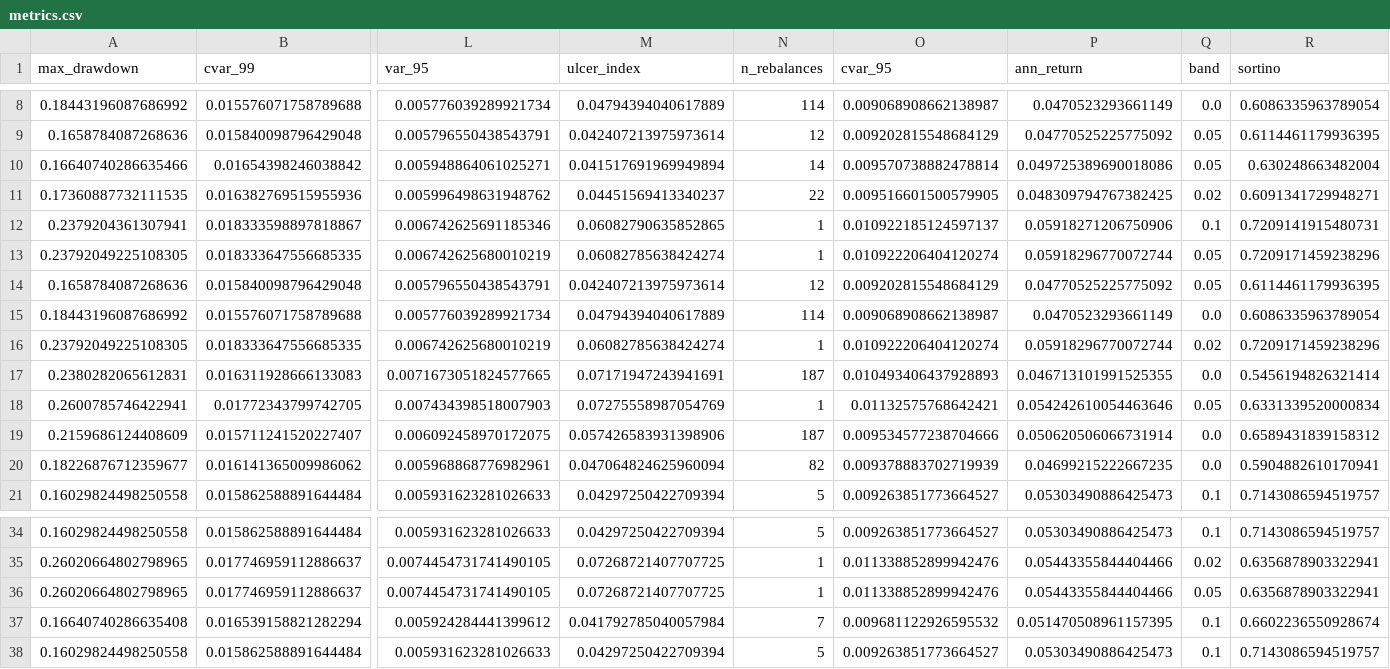
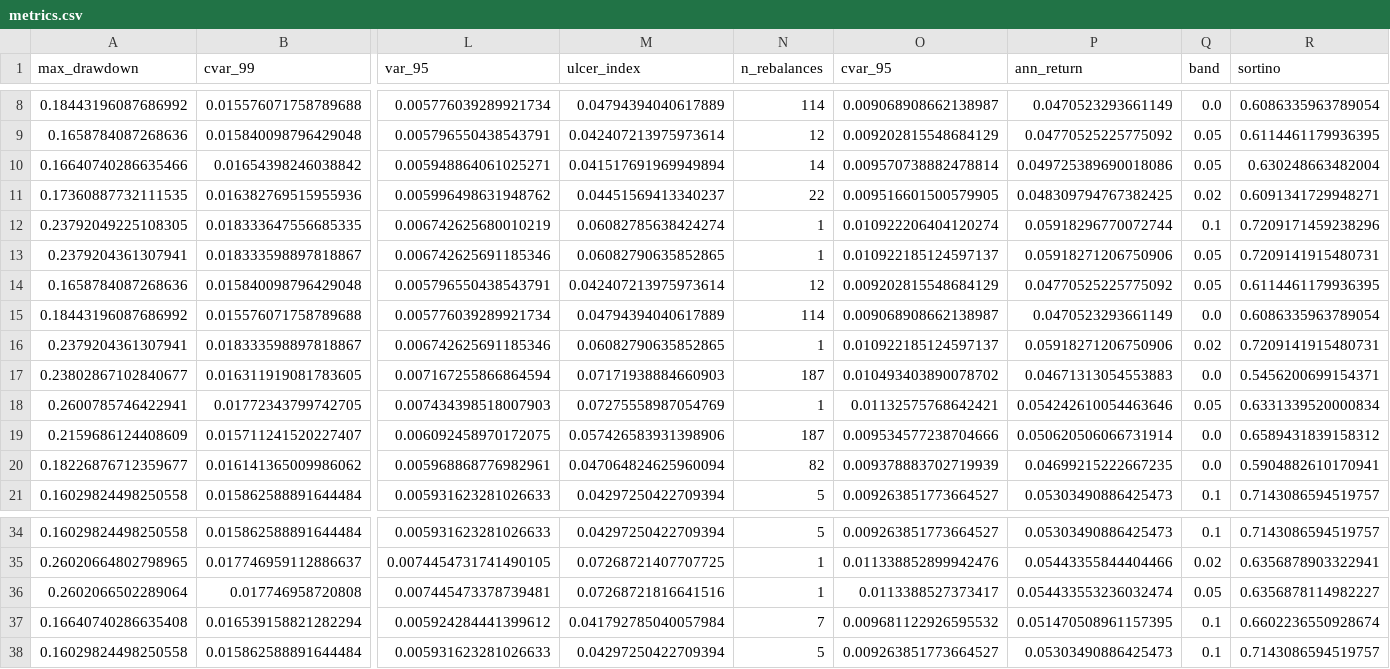
Before and after one commit to andrecamatta/pq_mincvar, a CSV file: results/metrics.csv, drawn as a sheet; only a part is shown, gaps mark what is left out; removed rows and columns are numbered as before the commit, all else as after; rows hold the shown columns only; the diff names each change by its address in the sheet, - before the commit and + after, or states it on an @@ line.

```diff
--- a/results/metrics.csv
+++ b/results/metrics.csv
-row 12: 0.2379204361307941 | 0.018333598897818867 | 0.006742625691185346 | 0.06082790635852865 | 1 | 0.010922185124597137 | 0.05918271206750906 | 0.1 | 0.7209141915480731
-Q12 (band): 0.05
+Q12 (band): 0.1
+row 13: 0.2379204361307941 | 0.018333598897818867 | 0.006742625691185346 | 0.06082790635852865 | 1 | 0.010922185124597137 | 0.05918271206750906 | 0.05 | 0.7209141915480731
-row 16: 0.23792049225108305 | 0.018333647556685335 | 0.006742625680010219 | 0.06082785638424274 | 1 | 0.010922206404120274 | 0.05918296770072744 | 0.02 | 0.7209171459238296
-row 17: 0.2380282065612831 | 0.016311928666133083 | 0.0071673051824577665 | 0.07171947243941691 | 187 | 0.010493406437928893 | 0.046713101991525355 | 0.0 | 0.5456194826321414
+row 16: 0.2379204361307941 | 0.018333598897818867 | 0.006742625691185346 | 0.06082790635852865 | 1 | 0.010922185124597137 | 0.05918271206750906 | 0.02 | 0.7209141915480731
+row 17: 0.23802867102840677 | 0.016311919081783605 | 0.007167255866864594 | 0.07171938884660903 | 187 | 0.010493403890078702 | 0.04671313054553883 | 0.0 | 0.5456200699154371
-row 36: 0.26020664802798965 | 0.017746959112886637 | 0.0074454731741490105 | 0.07268721407707725 | 1 | 0.011338852899942476 | 0.05443355844404466 | 0.05 | 0.6356878903322941
+row 36: 0.2602066502289064 | 0.017746958720808 | 0.007445473378739481 | 0.07268721816641516 | 1 | 0.0113388527373417 | 0.054433553236032474 | 0.05 | 0.6356878114982227
```
Also changed, not shown: results/weights_HUBER_MINVAR_a0_MONTHLY.csv, 11 other files.
